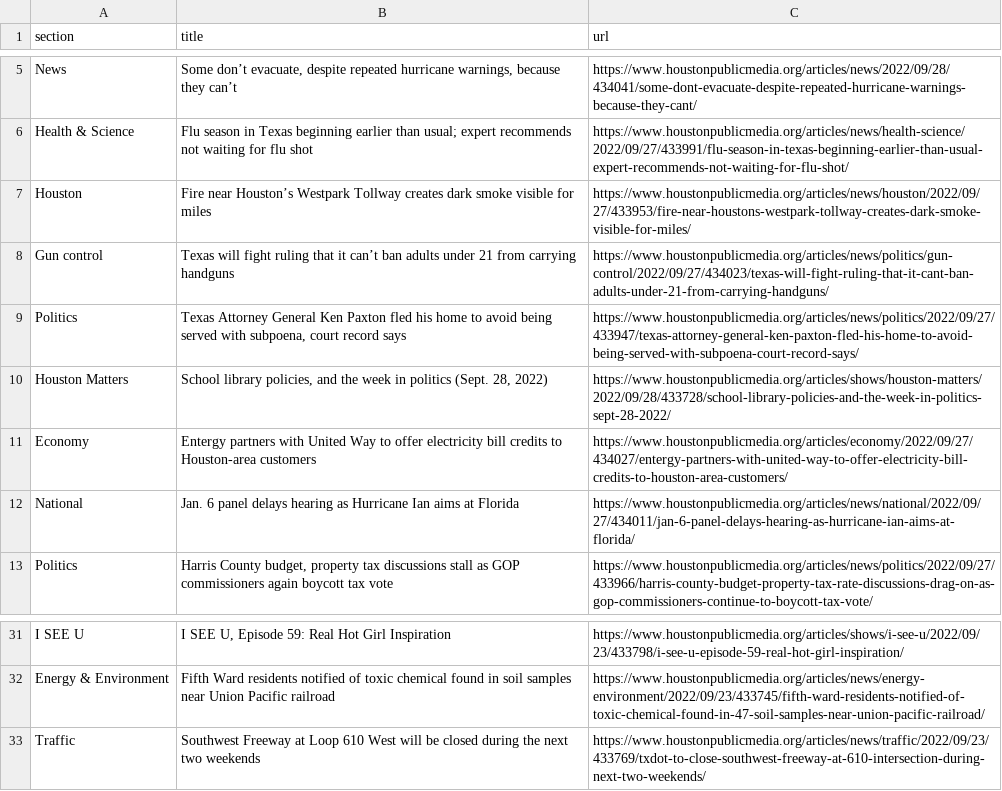
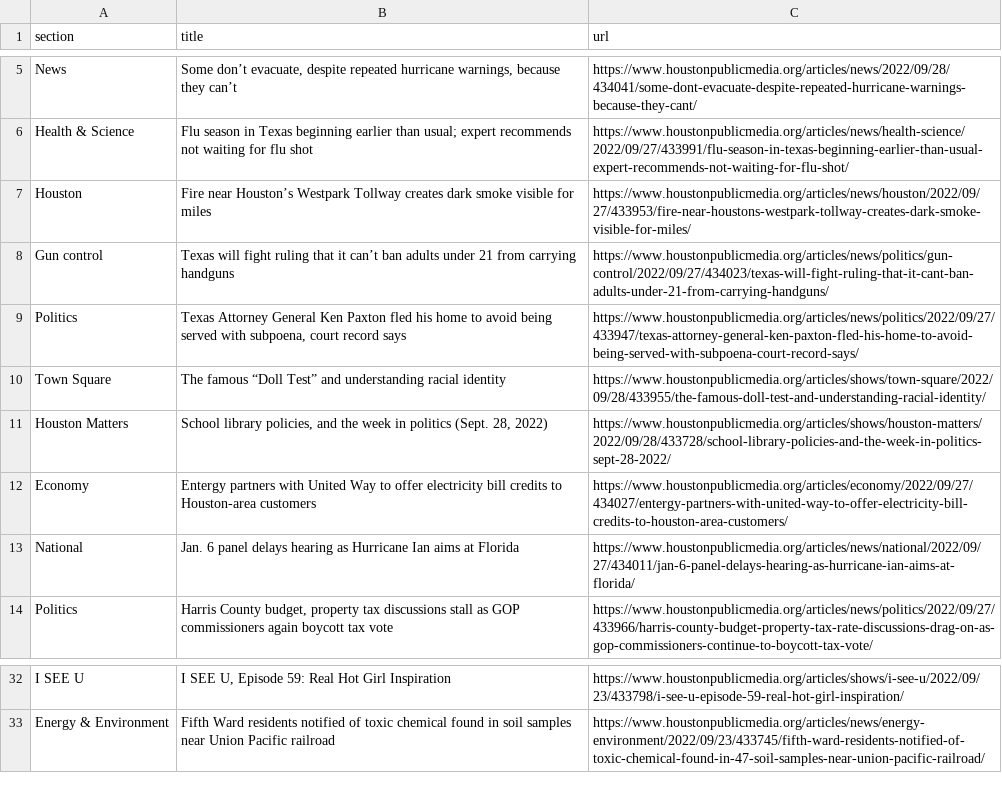
Before and after one commit to jessieblaeser/Autoscraper-Houston-NPR, a CSV file: npr.csv, drawn as a sheet; only a part is shown, gaps mark what is left out; removed rows and columns are numbered as before the commit, all else as after; the diff names each change by its address in the sheet, - before the commit and + after, or states it on an @@ line.

```diff
--- a/npr.csv
+++ b/npr.csv
+row 10: Town Square | The famous “Doll Test” and understanding racial identity | https://www.houstonpublicmedia.org/articles/shows/town-square/2022/09/28/433955/the-famous-doll-test-and-understanding-racial-identity/
-row 33: Traffic | Southwest Freeway at Loop 610 West will be closed during the next two weekends | https://www.houstonpublicmedia.org/articles/news/traffic/2022/09/23/433769/txdot-to-close-southwest-freeway-at-610-intersection-during-next-two-weekends/
```
